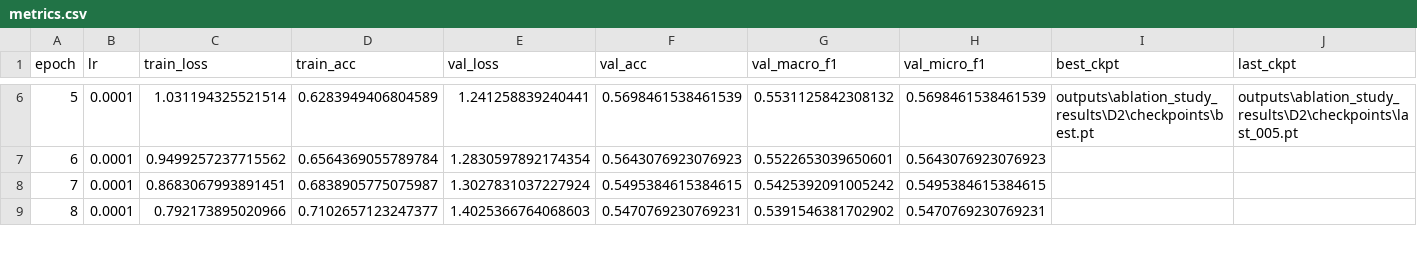
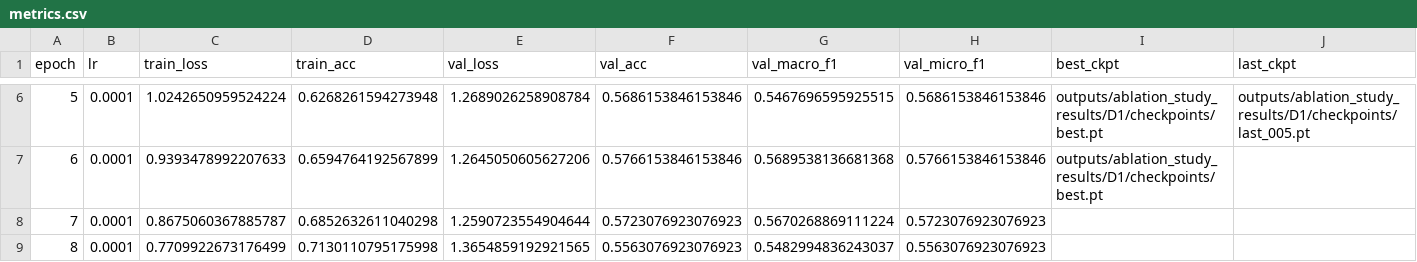
Before and after one commit to dzhou20/IPEO-SwissIMAGE-MMLearning, a CSV file: ablation_study_results/D1/metrics.csv, drawn as a sheet; only a part is shown, gaps mark what is left out; the diff covers the shown part only.

```diff
--- a/ablation_study_results/D1/metrics.csv
+++ b/ablation_study_results/D1/metrics.csv
@@ -6,4 +6,4 @@ epoch,lr,train_loss,train_acc,val_loss,val_acc,val_macro_f1,val_micro_f1,best_ck
-5,0.0001,1.031194325521514,0.6283949406804589,1.241258839240441,0.5698461538461539,0.5531125842308132,0.5698461538461539,outputs\ablation_study_results\D2\checkpoints\best.pt,outputs\ablation_study_results\D2\checkpoints\last_005.pt
-6,0.0001,0.9499257237715562,0.6564369055789784,1.2830597892174354,0.5643076923076923,0.5522653039650601,0.5643076923076923,,
-7,0.0001,0.8683067993891451,0.6838905775075987,1.3027831037227924,0.5495384615384615,0.5425392091005242,0.5495384615384615,,
-8,0.0001,0.792173895020966,0.7102657123247377,1.4025366764068603,0.5470769230769231,0.5391546381702902,0.5470769230769231,,
+5,0.0001,1.0242650959524224,0.6268261594273948,1.2689026258908784,0.5686153846153846,0.5467696595925515,0.5686153846153846,outputs/ablation_study_results/D1/checkpoints/best.pt,outputs/ablation_study_results/D1/checkpoints/last_005.pt
+6,0.0001,0.9393478992207633,0.6594764192567899,1.2645050605627206,0.5766153846153846,0.5689538136681368,0.5766153846153846,outputs/ablation_study_results/D1/checkpoints/best.pt,
+7,0.0001,0.8675060367885787,0.6852632611040298,1.2590723554904644,0.5723076923076923,0.5670268869111224,0.5723076923076923,,
+8,0.0001,0.7709922673176499,0.7130110795175998,1.3654859192921565,0.5563076923076923,0.5482994836243037,0.5563076923076923,,
```
Also changed, not shown: 169 edited cells elsewhere in this file, ablation_study_results/D1/confusion_matrix.csv, ablation_study_results/D2/confusion_matrix.csv, 38 other files.
